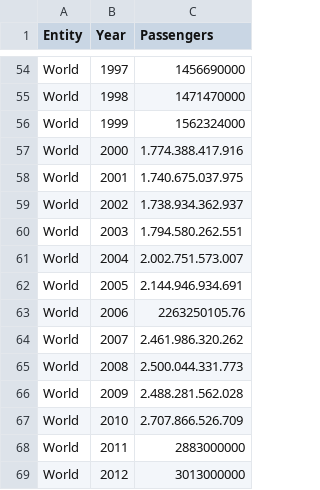
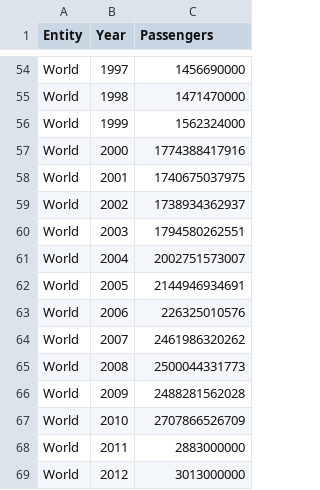
Before and after one commit to Egopavel/databaze, a CSV file: number-airline_1.csv, drawn as a sheet; only a part is shown, gaps mark what is left out.

Commit message:
Update number-airline_1.csv

```diff
--- a/number-airline_1.csv
+++ b/number-airline_1.csv
@@ -56,13 +56,13 @@ World,1998,1471470000
 World,1999,1562324000
-World,2000,1.774.388.417.916
-World,2001,1.740.675.037.975
-World,2002,1.738.934.362.937
-World,2003,1.794.580.262.551
-World,2004,2.002.751.573.007
-World,2005,2.144.946.934.691
-World,2006,2263250105.76
-World,2007,2.461.986.320.262
-World,2008,2.500.044.331.773
-World,2009,2.488.281.562.028
-World,2010,2.707.866.526.709
+World,2000,1774388417916
+World,2001,1740675037975
+World,2002,1738934362937
+World,2003,1794580262551
+World,2004,2002751573007
+World,2005,2144946934691
+World,2006,226325010576
+World,2007,2461986320262
+World,2008,2500044331773
+World,2009,2488281562028
+World,2010,2707866526709
 World,2011,2883000000
```
